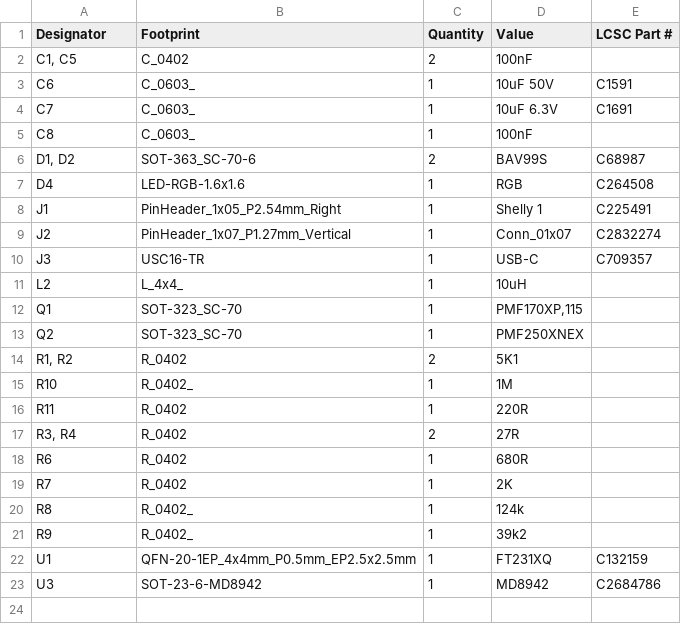
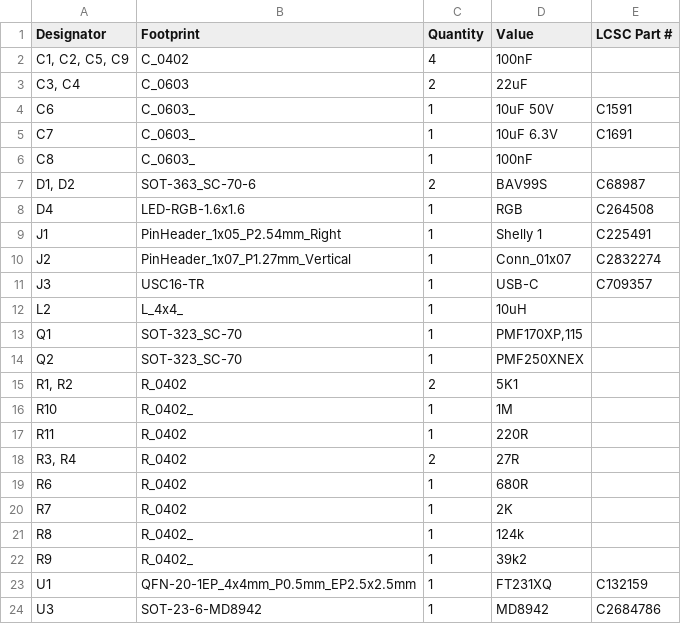
Before and after one commit to revk/Tasmotizer-PCB, a CSV file: PCB/Tas/production/bom.csv, drawn as a sheet.

```diff
--- a/PCB/Tas/production/bom.csv
+++ b/PCB/Tas/production/bom.csv
@@ -1,3 +1,4 @@
 Designator,Footprint,Quantity,Value,LCSC Part #
-"C1, C5",C_0402,2,100nF,
+"C1, C2, C5, C9",C_0402,4,100nF,
+"C3, C4",C_0603,2,22uF,
 C6,C_0603_,1,10uF 50V,C1591
```
Also changed, not shown: PCB/Tas/production/positions.csv, 6 other files.
